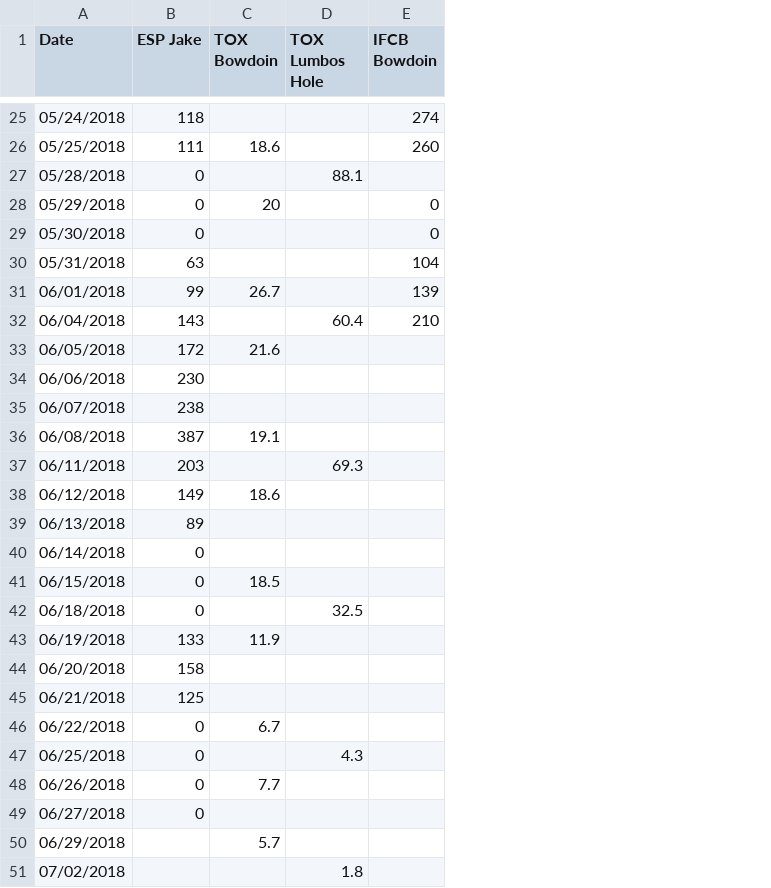
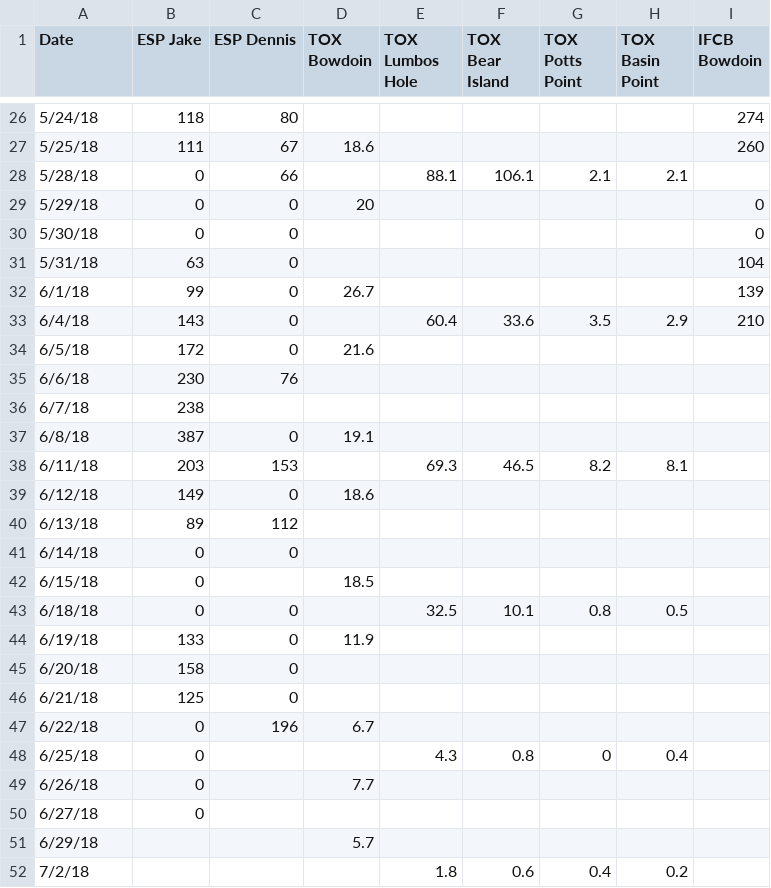
Before and after one commit to WHOIGit/shelltox, a CSV file: data/2018.csv, drawn as a sheet; only a part is shown, gaps mark what is left out; addresses are those after the commit; the diff covers the shown part only; the diff names each change by its address in the sheet, - before the commit and + after, or states it on an @@ line.

```diff
--- a/data/2018.csv
+++ b/data/2018.csv
+column C (ESP Dennis), rows 26-47: 80 | 67 | 66 | 0 | 0 | 0 | 0 | 0 | 0 | 76 |  | 0 | 153 | 0 | 112 | 0 |  | 0 | 0 | 0 | 0 | 196
+column F (TOX Bear Island), rows 28-52: 106.1 |  |  |  |  | 33.6 |  |  |  |  | 46.5 |  |  |  |  | 10.1 |  |  |  |  | 0.8 |  |  |  | 0.6
+column G (TOX Potts Point), rows 28-52: 2.1 |  |  |  |  | 3.5 |  |  |  |  | 8.2 |  |  |  |  | 0.8 |  |  |  |  | 0 |  |  |  | 0.4
+column H (TOX Basin Point), rows 28-52: 2.1 |  |  |  |  | 2.9 |  |  |  |  | 8.1 |  |  |  |  | 0.5 |  |  |  |  | 0.4 |  |  |  | 0.2
-A26 (Date): 05/24/2018
+A26 (Date): 5/24/18
-A27 (Date): 05/25/2018
+A27 (Date): 5/25/18
-A28 (Date): 05/28/2018
+A28 (Date): 5/28/18
-A29 (Date): 05/29/2018
+A29 (Date): 5/29/18
-A30 (Date): 05/30/2018
+A30 (Date): 5/30/18
-A31 (Date): 05/31/2018
+A31 (Date): 5/31/18
-A32 (Date): 06/01/2018
+A32 (Date): 6/1/18
-A33 (Date): 06/04/2018
+A33 (Date): 6/4/18
-A34 (Date): 06/05/2018
+A34 (Date): 6/5/18
-A35 (Date): 06/06/2018
+A35 (Date): 6/6/18
-A36 (Date): 06/07/2018
+A36 (Date): 6/7/18
-A37 (Date): 06/08/2018
+A37 (Date): 6/8/18
-A38 (Date): 06/11/2018
+A38 (Date): 6/11/18
-A39 (Date): 06/12/2018
+A39 (Date): 6/12/18
-A40 (Date): 06/13/2018
+A40 (Date): 6/13/18
-A41 (Date): 06/14/2018
+A41 (Date): 6/14/18
-A42 (Date): 06/15/2018
+A42 (Date): 6/15/18
-A43 (Date): 06/18/2018
+A43 (Date): 6/18/18
-A44 (Date): 06/19/2018
+A44 (Date): 6/19/18
-A45 (Date): 06/20/2018
+A45 (Date): 6/20/18
-A46 (Date): 06/21/2018
+A46 (Date): 6/21/18
-A47 (Date): 06/22/2018
+A47 (Date): 6/22/18
-A48 (Date): 06/25/2018
+A48 (Date): 6/25/18
-A49 (Date): 06/26/2018
+A49 (Date): 6/26/18
-A50 (Date): 06/27/2018
+A50 (Date): 6/27/18
-A51 (Date): 06/29/2018
+A51 (Date): 6/29/18
-A52 (Date): 07/02/2018
+A52 (Date): 7/2/18
```
Also changed, not shown: 2 added rows, 1 removed row and 26 edited cells elsewhere in this file, data/2014.csv, data/2015.csv, 16 other files.
